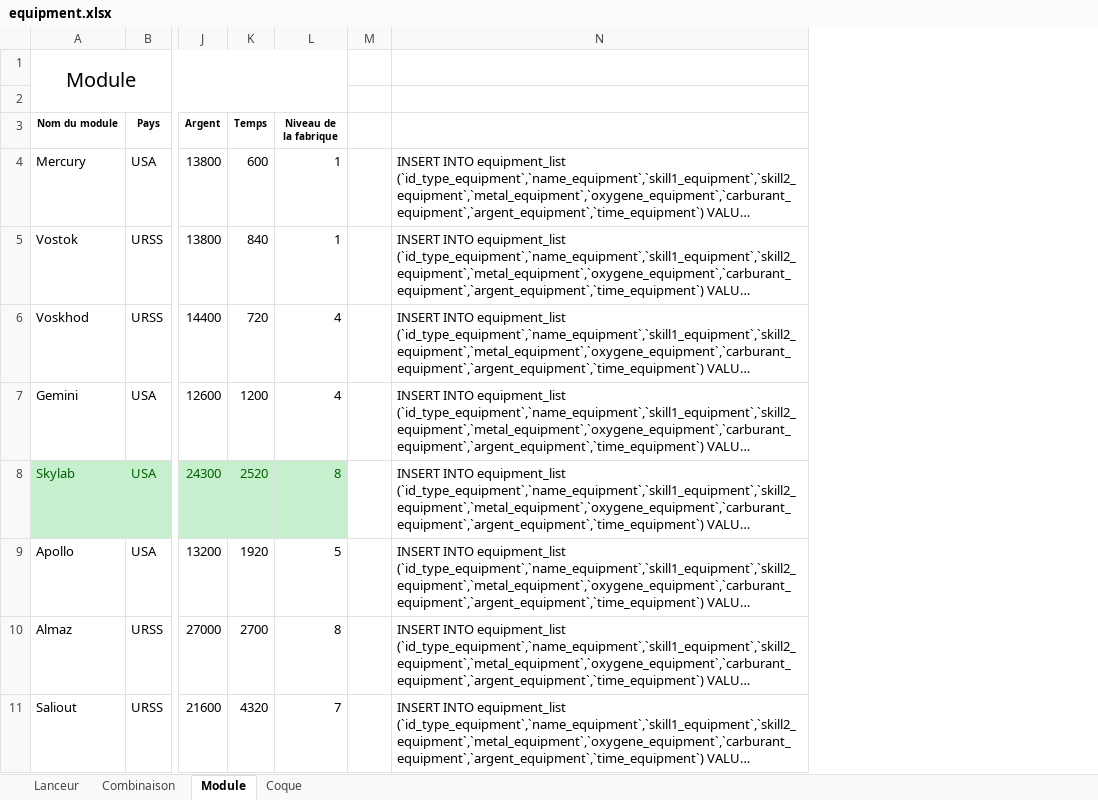
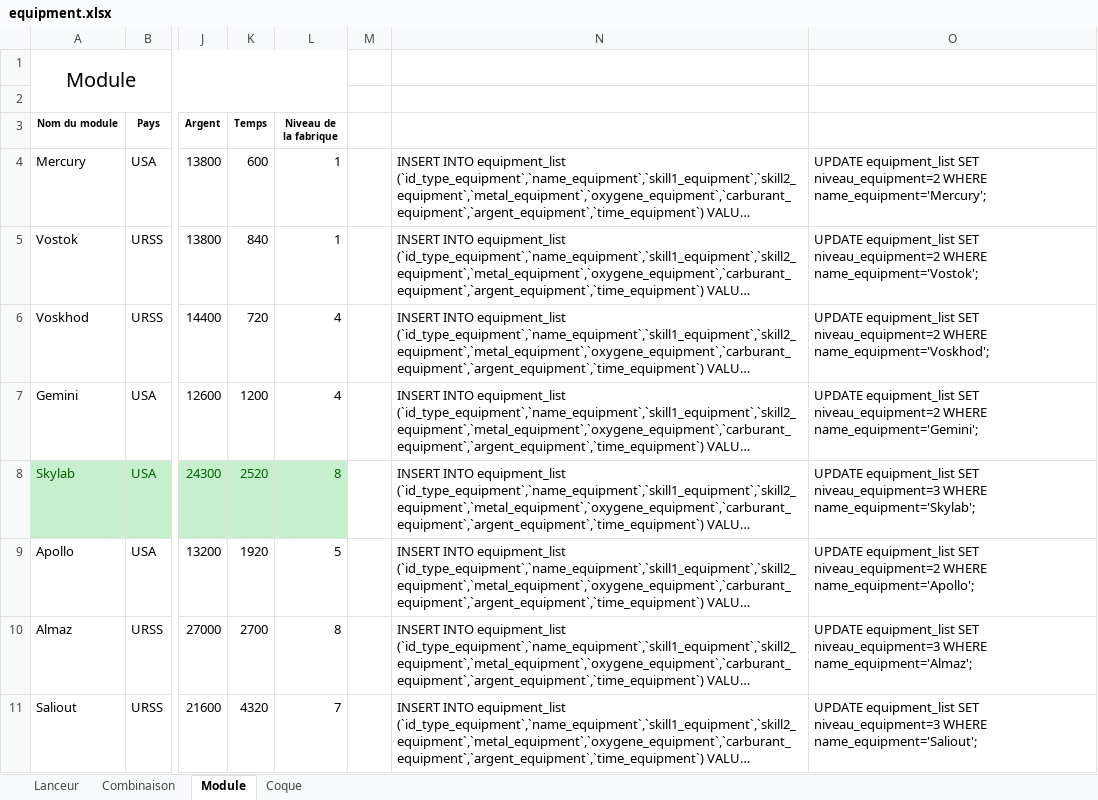
Before and after one commit to frerotg/Online-Space-Agency, an Excel workbook: data/equipment.xlsx, sheet Module, drawn as a sheet; only a part is shown, gaps mark what is left out; long unchanged cells end in …; values as stored, in another font and other column widths than the file's, no borders; the diff names each change by its address in the sheet, - before the commit and + after, or states it on an @@ line.

```diff
--- a/data/equipment.xlsx (sheet Module)
+++ b/data/equipment.xlsx (sheet Module)
+column O, rows 4-11: UPDATE equipment_list SET niveau_equipment=2 WHERE name_equipment='Mercury'; | UPDATE equipment_list SET niveau_equipment=2 WHERE name_equipment='Vostok'; | UPDATE equipment_list SET niveau_equipment=2 WHERE name_equipment='Voskhod'; | UPDATE equipment_list SET niveau_equipment=2 WHERE name_equipment='Gemini'; | UPDATE equipment_list SET niveau_equipment=3 WHERE name_equipment='Skylab'; | UPDATE equipment_list SET niveau_equipment=2 WHERE name_equipment='Apollo'; | UPDATE equipment_list SET niveau_equipment=3 WHERE name_equipment='Almaz'; | UPDATE equipment_list SET niveau_equipment=3 WHERE name_equipment='Saliout';
```
Also changed, not shown: sheet Lanceur, sheet Combinaison, formulas that keep their value, data/batiment.xlsx, 32 other files.
